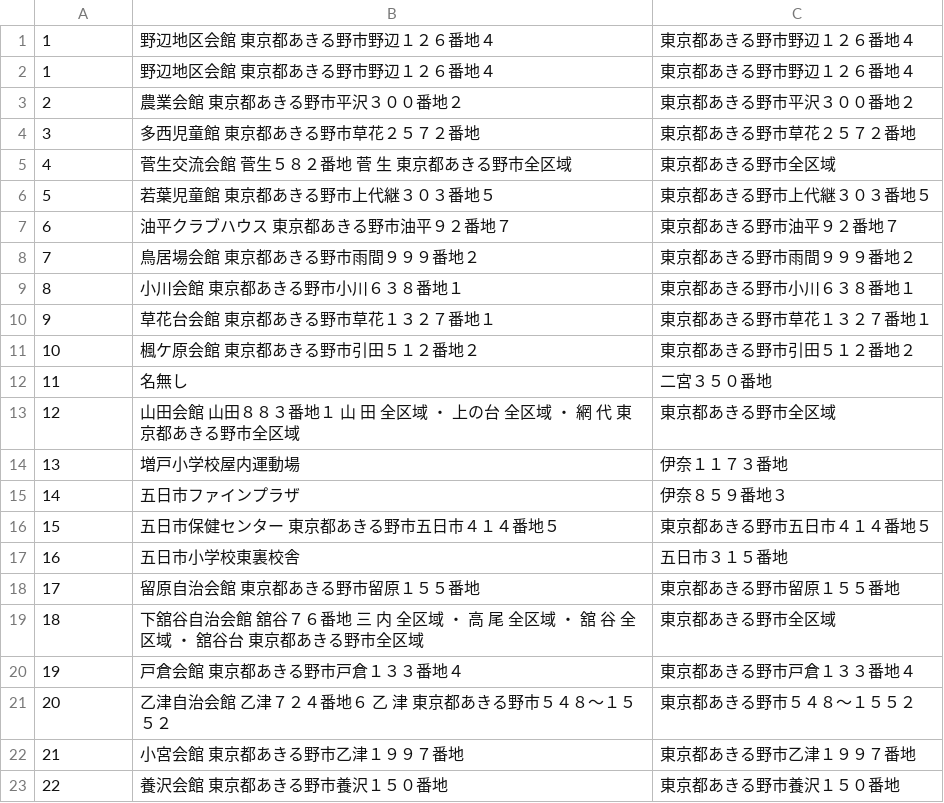
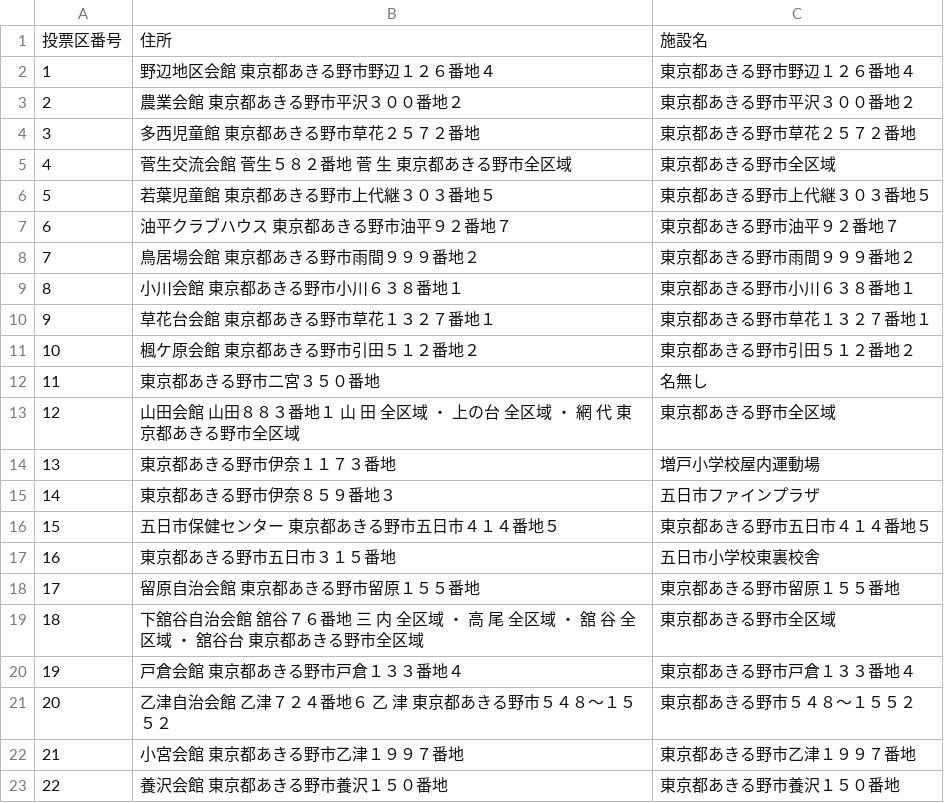
Before and after one commit to muzudho/election-helper, a CSV file: 2024_tokyo/vote_on_the_day/akiruno/output_data_akiruno.csv, drawn as a sheet; only a part is shown.

Commit message:
WIP akiruno

```diff
--- a/2024_tokyo/vote_on_the_day/akiruno/output_data_akiruno.csv
+++ b/2024_tokyo/vote_on_the_day/akiruno/output_data_akiruno.csv
@@ -1,2 +1,2 @@
-1,野辺地区会館 東京都あきる野市野辺１２６番地４,東京都あきる野市野辺１２６番地４
+投票区番号,住所,施設名
 1,野辺地区会館 東京都あきる野市野辺１２６番地４,東京都あきる野市野辺１２６番地４
@@ -11,8 +11,8 @@
 10,楓ケ原会館 東京都あきる野市引田５１２番地２,東京都あきる野市引田５１２番地２
-11,名無し,二宮３５０番地
+11,東京都あきる野市二宮３５０番地,名無し
 12,山田会館 山田８８３番地１ 山 田 全区域 ・ 上の台 全区域 ・ 網 代 東京都あきる野市全区域,東京都あきる野市全区域
-13,増戸小学校屋内運動場,伊奈１１７３番地
-14,五日市ファインプラザ,伊奈８５９番地３
+13,東京都あきる野市伊奈１１７３番地,増戸小学校屋内運動場
+14,東京都あきる野市伊奈８５９番地３,五日市ファインプラザ
 15,五日市保健センター 東京都あきる野市五日市４１４番地５,東京都あきる野市五日市４１４番地５
-16,五日市小学校東裏校舎,五日市３１５番地
+16,東京都あきる野市五日市３１５番地,五日市小学校東裏校舎
 17,留原自治会館 東京都あきる野市留原１５５番地,東京都あきる野市留原１５５番地
```
Also changed, not shown: 1 other file.
